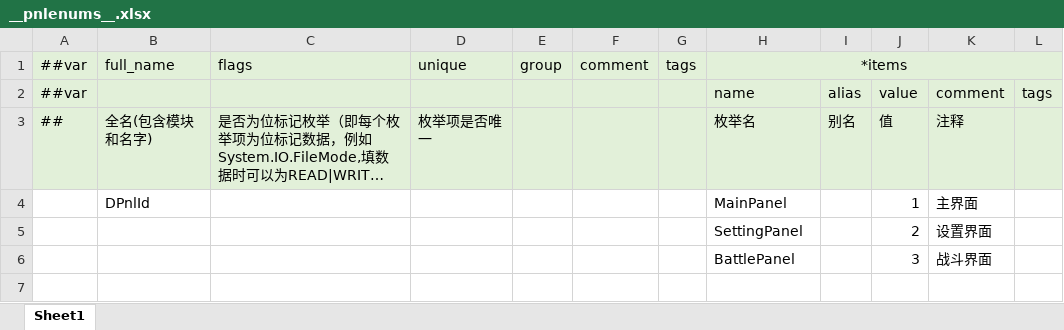
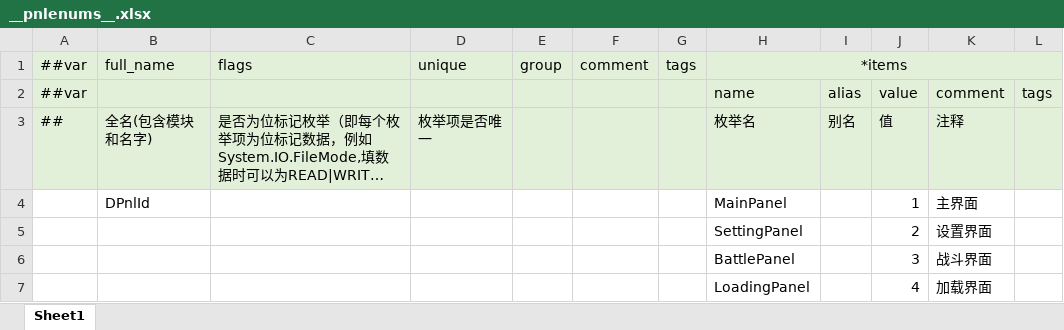
Before and after one commit to wangshaowen666/WGame, an Excel workbook: DataTables/Datas/__pnlenums__.xlsx, sheet Sheet1, drawn as a sheet; long unchanged cells end in …; values as stored, in another font and other column widths than the file's, no borders; the diff names each change by its address in the sheet, - before the commit and + after, or states it on an @@ line.

```diff
--- a/DataTables/Datas/__pnlenums__.xlsx (sheet Sheet1)
+++ b/DataTables/Datas/__pnlenums__.xlsx (sheet Sheet1)
+row 7:  |  |  |  |  |  |  | LoadingPanel |  | 4 | 加载界面
```
Also changed, not shown: DataTables/Datas/#UIPanel.xlsx, 51 other files.
